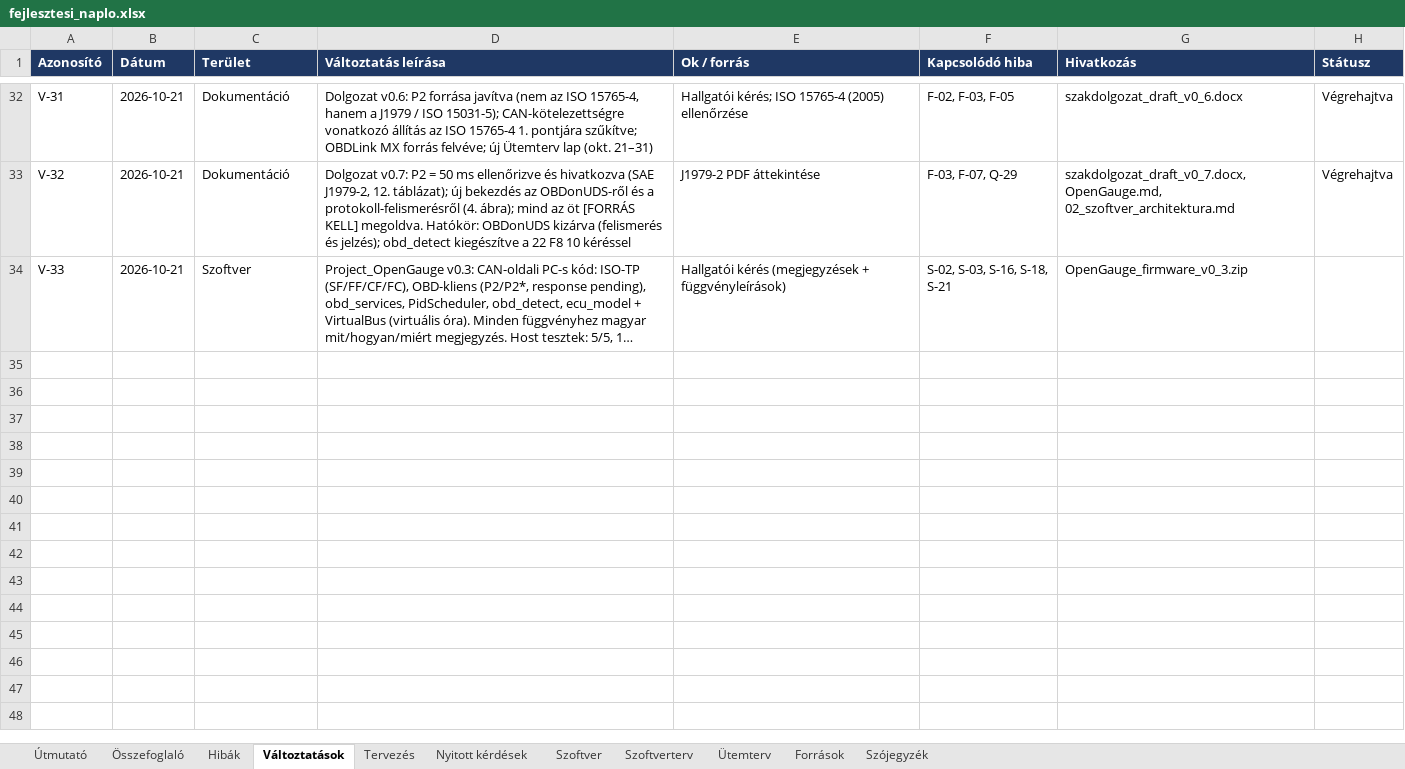
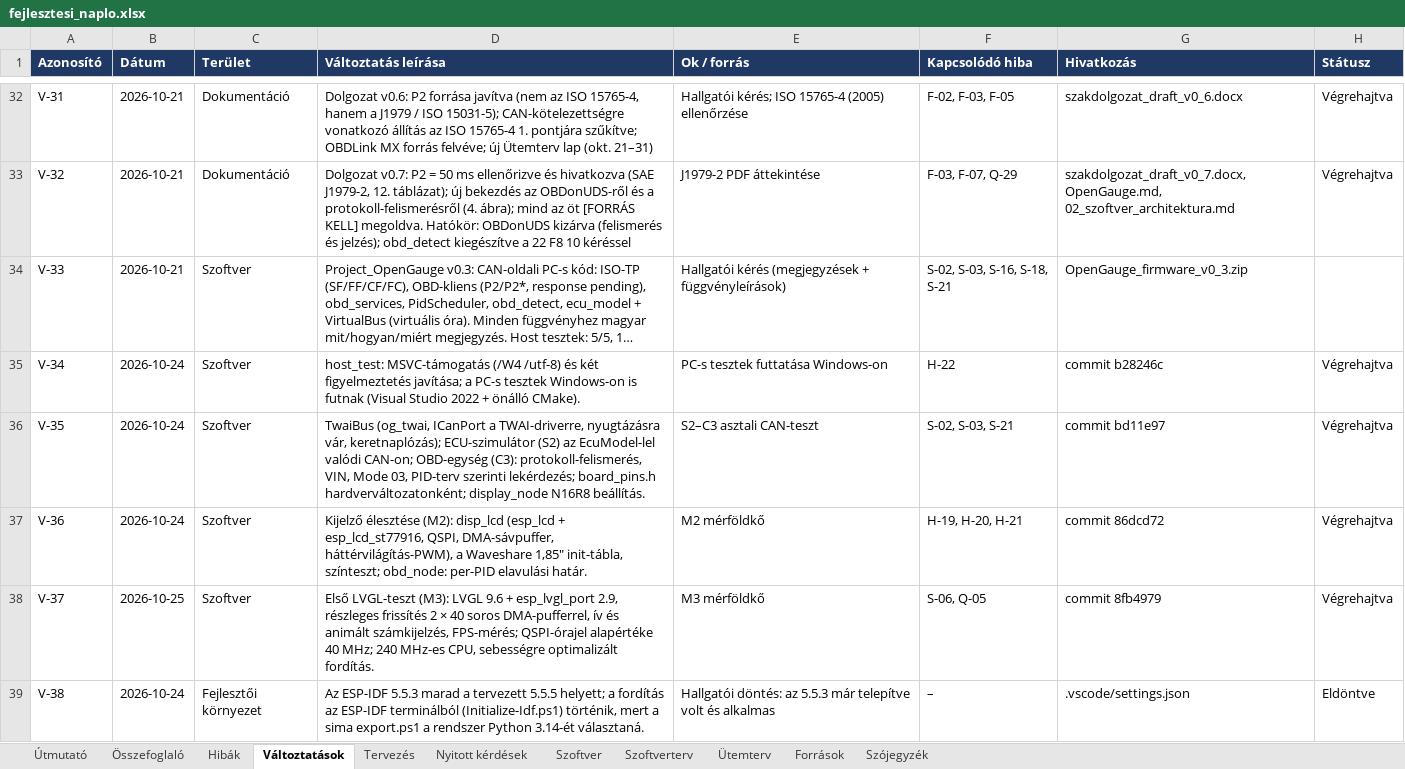
Before and after one commit to Turboblider55/Project_OpenGauge, an Excel workbook: docs/fejlesztesi_naplo.xlsx, sheet Változtatások, drawn as a sheet; only a part is shown, gaps mark what is left out; long unchanged cells end in …; values as stored, in another font and other column widths than the file's, no borders; charts and pictures not drawn; the diff names each change by its address in the sheet, - before the commit and + after, or states it on an @@ line.

```diff
--- a/docs/fejlesztesi_naplo.xlsx (sheet Változtatások)
+++ b/docs/fejlesztesi_naplo.xlsx (sheet Változtatások)
+row 35: V-34 | 2026-10-24 | Szoftver | host_test: MSVC-támogatás (/W4 /utf-8) és két figyelmeztetés javítása; a PC-s tesztek Windows-on is futnak (Visual Studio 2022 + önálló CMake). | PC-s tesztek futtatása Windows-on | H-22 | commit b28246c | Végrehajtva
+row 36: V-35 | 2026-10-24 | Szoftver | TwaiBus (og_twai, ICanPort a TWAI-driverre, nyugtázásra vár, keretnaplózás); ECU-szimulátor (S2) az EcuModel-lel valódi CAN-on; OBD-egység (C3): protokoll-felismerés, VIN, Mode 03, PID-terv szerinti lekérdezés; board_pins.h hardverváltozatonként; display_node N16R8 beállítás. | S2–C3 asztali CAN-teszt | S-02, S-03, S-21 | commit bd11e97 | Végrehajtva
+row 37: V-36 | 2026-10-24 | Szoftver | Kijelző élesztése (M2): disp_lcd (esp_lcd + esp_lcd_st77916, QSPI, DMA-sávpuffer, háttérvilágítás-PWM), a Waveshare 1,85″ init-tábla, színteszt; obd_node: per-PID elavulási határ. | M2 mérföldkő | H-19, H-20, H-21 | commit 86dcd72 | Végrehajtva
+row 38: V-37 | 2026-10-25 | Szoftver | Első LVGL-teszt (M3): LVGL 9.6 + esp_lvgl_port 2.9, részleges frissítés 2 × 40 soros DMA-pufferrel, ív és animált számkijelzés, FPS-mérés; QSPI-órajel alapértéke 40 MHz; 240 MHz-es CPU, sebességre optimalizált fordítás. | M3 mérföldkő | S-06, Q-05 | commit 8fb4979 | Végrehajtva
+row 39: V-38 | 2026-10-24 | Fejlesztői környezet | Az ESP-IDF 5.5.3 marad a tervezett 5.5.5 helyett; a fordítás az ESP-IDF terminálból (Initialize-Idf.ps1) történik, mert a sima export.ps1 a rendszer Python 3.14-ét választaná. | Hallgatói döntés: az 5.5.3 már telepítve volt és alkalmas | – | .vscode/settings.json | Eldöntve
```
Also changed, not shown: sheet Hibák, sheet Nyitott kérdések, sheet Szoftverterv, sheet Összefoglaló, sheet Ütemterv, sheet Szoftver, charts or pictures.
